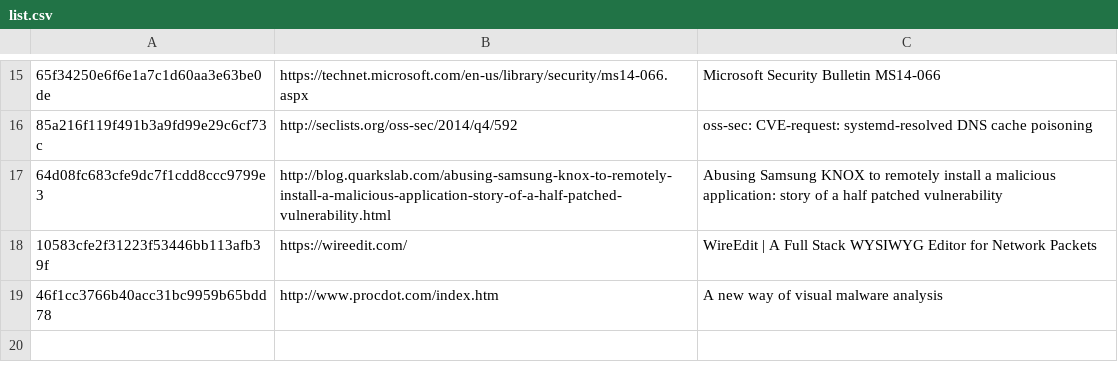
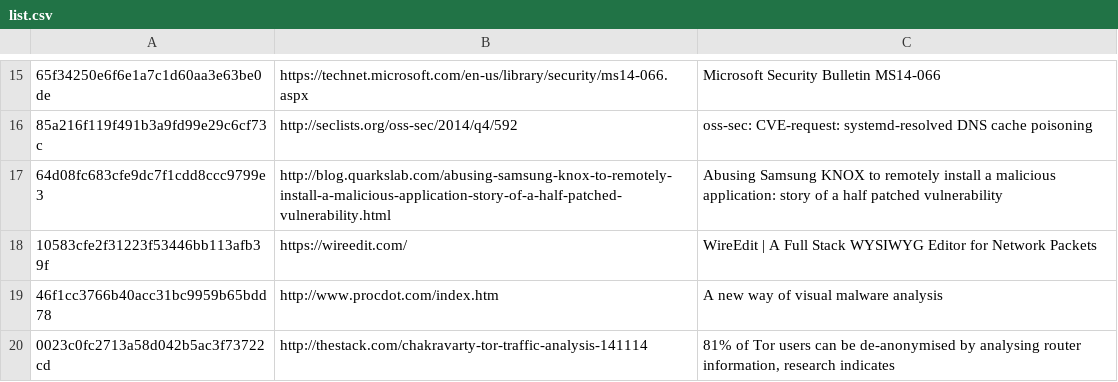
Before and after one commit to kurtisebear/netsecemailbot, a CSV file: list.csv, drawn as a sheet; only a part is shown, gaps mark what is left out; the diff names each change by its address in the sheet, - before the commit and + after, or states it on an @@ line.

```diff
--- a/list.csv
+++ b/list.csv
+row 20: 0023c0fc2713a58d042b5ac3f73722cd | http://thestack.com/chakravarty-tor-traffic-analysis-141114 | 81% of Tor users can be de-anonymised by analysing router information, research indicates
```
Also changed, not shown: 1 other file.
